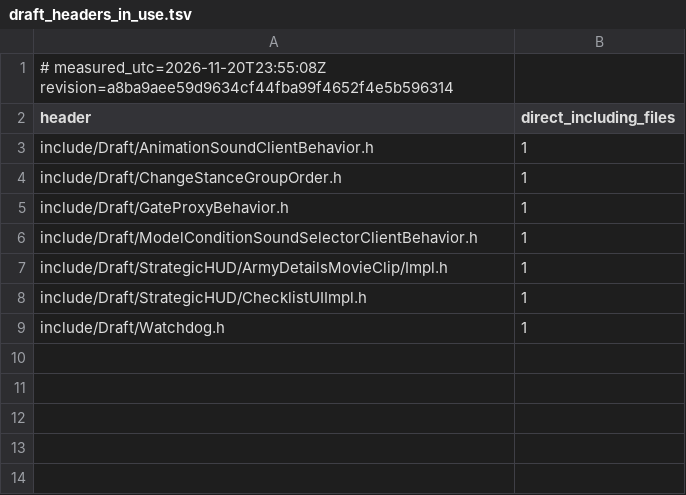
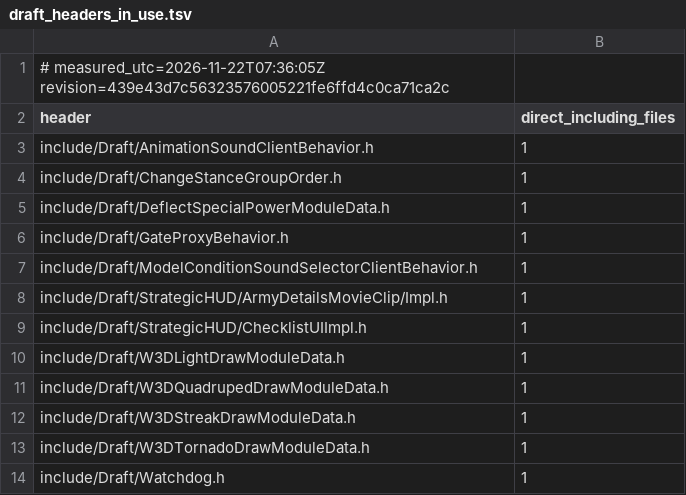
Before and after one commit to Brietat71/BFME2-Rebuild, a TSV file: worklist/draft_headers_in_use.tsv, drawn as a sheet.

```diff
--- a/worklist/draft_headers_in_use.tsv
+++ b/worklist/draft_headers_in_use.tsv
@@ -1,2 +1,2 @@
-# measured_utc=2026-11-20T23:55:08Z revision=a8ba9aee59d9634cf44fba99f4652f4e5b596314
+# measured_utc=2026-11-22T07:36:05Z revision=439e43d7c56323576005221fe6ffd4c0ca71ca2c
 header	direct_including_files
@@ -4,2 +4,3 @@ include/Draft/AnimationSoundClientBehavior.h	1
 include/Draft/ChangeStanceGroupOrder.h	1
+include/Draft/DeflectSpecialPowerModuleData.h	1
 include/Draft/GateProxyBehavior.h	1
@@ -8,2 +9,6 @@ include/Draft/StrategicHUD/ArmyDetailsMovieClip/Impl.h	1
 include/Draft/StrategicHUD/ChecklistUIImpl.h	1
+include/Draft/W3DLightDrawModuleData.h	1
+include/Draft/W3DQuadrupedDrawModuleData.h	1
+include/Draft/W3DStreakDrawModuleData.h	1
+include/Draft/W3DTornadoDrawModuleData.h	1
 include/Draft/Watchdog.h	1
```
Also changed, not shown: worklist/draft_headers_unused.tsv, worklist/files.tsv, 12 other files.
